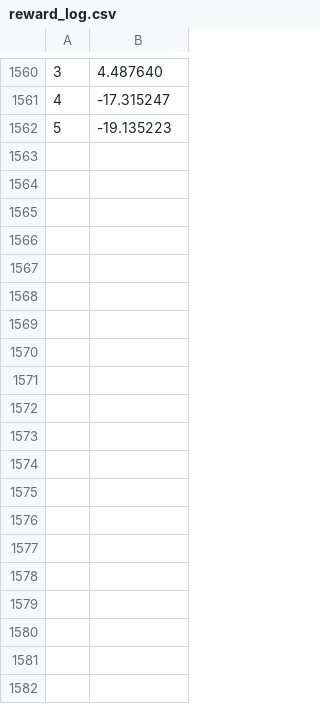
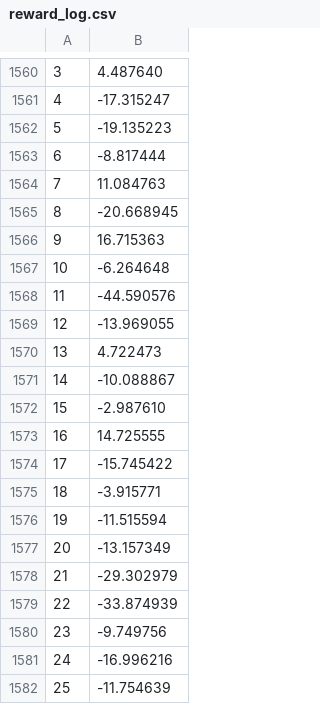
Before and after one commit to chesternimiz/micros_gym, a CSV file: reward_log.csv, drawn as a sheet; only a part is shown, gaps mark what is left out; the diff covers the shown part only; the diff names each change by its address in the sheet, - before the commit and + after, or states it on an @@ line.

Commit message:
fix bugs

```diff
--- a/reward_log.csv
+++ b/reward_log.csv
+row 1563: 6 | -8.817444
+row 1564: 7 | 11.084763
+row 1565: 8 | -20.668945
+row 1566: 9 | 16.715363
+row 1567: 10 | -6.264648
+row 1568: 11 | -44.590576
+row 1569: 12 | -13.969055
+row 1570: 13 | 4.722473
+row 1571: 14 | -10.088867
+row 1572: 15 | -2.987610
+row 1573: 16 | 14.725555
+row 1574: 17 | -15.745422
+row 1575: 18 | -3.915771
+row 1576: 19 | -11.515594
+row 1577: 20 | -13.157349
+row 1578: 21 | -29.302979
+row 1579: 22 | -33.874939
+row 1580: 23 | -9.749756
+row 1581: 24 | -16.996216
+row 1582: 25 | -11.754639
```
Also changed, not shown: 58 added rows elsewhere in this file.
